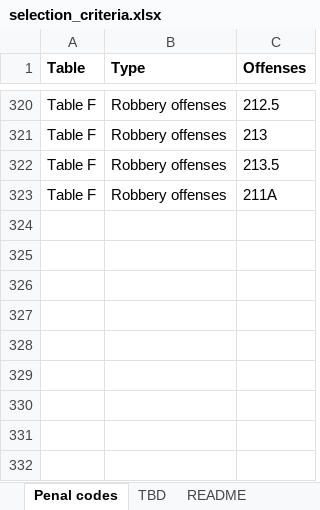
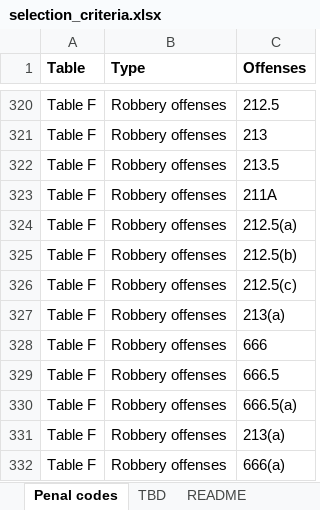
Before and after one commit to redoio/resentencing_data_initiative, an Excel workbook: eligibility_model/code/offense_classification/county/los_angeles/selection_criteria.xlsx, sheet Penal codes, drawn as a sheet; only a part is shown, gaps mark what is left out; values as stored, in another font and other column widths than the file's, no borders; charts and pictures not drawn; the diff names each change by its address in the sheet, - before the commit and + after, or states it on an @@ line.

Commit message:
Update selection criteria with subsection penal codes for robberies

```diff
--- a/eligibility_model/code/offense_classification/county/los_angeles/selection_criteria.xlsx (sheet Penal codes)
+++ b/eligibility_model/code/offense_classification/county/los_angeles/selection_criteria.xlsx (sheet Penal codes)
+row 324: Table F | Robbery offenses | 212.5(a)
+row 325: Table F | Robbery offenses | 212.5(b)
+row 326: Table F | Robbery offenses | 212.5(c)
+row 327: Table F | Robbery offenses | 213(a)
+row 328: Table F | Robbery offenses | 666
+row 329: Table F | Robbery offenses | 666.5
+row 330: Table F | Robbery offenses | 666.5(a)
+row 331: Table F | Robbery offenses | 213(a)
+row 332: Table F | Robbery offenses | 666(a)
```
